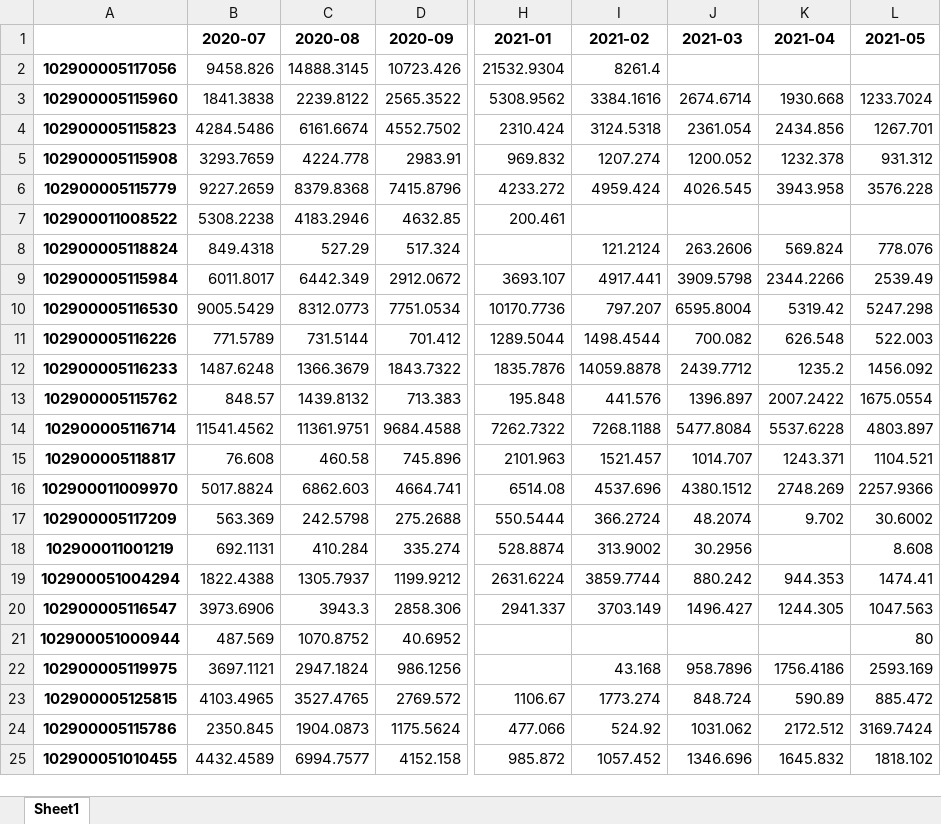
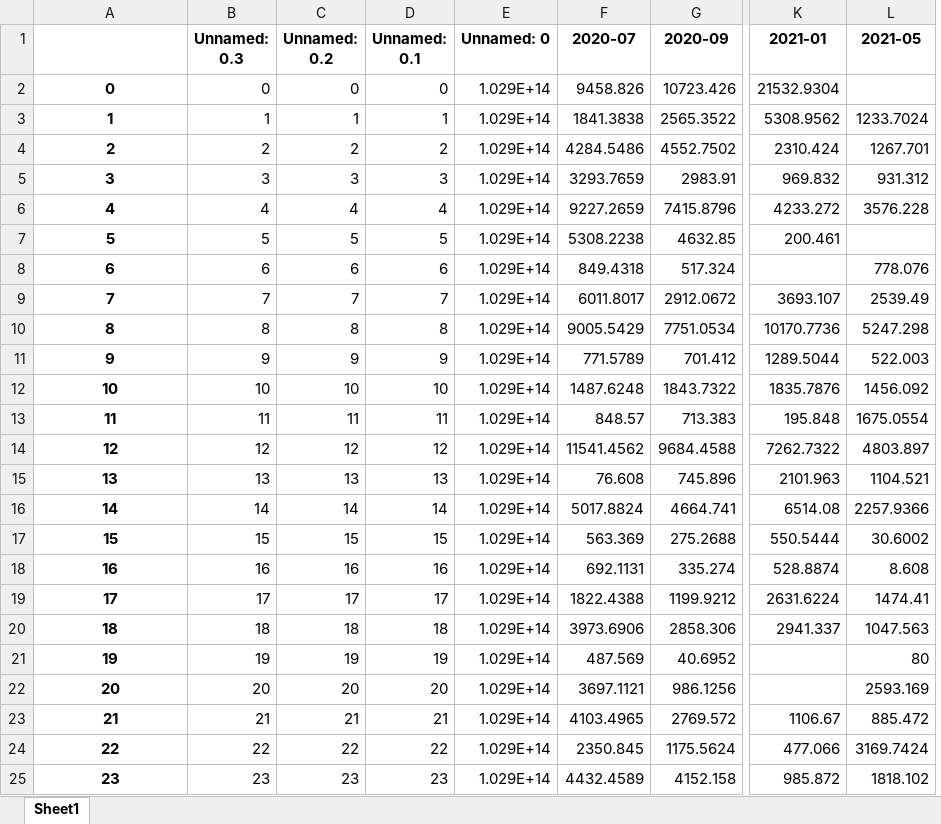
Before and after one commit to robocup2023-python/homeword-jingzhiyang, an Excel workbook: 第12天作业/testdata.xlsx, sheet Sheet1, drawn as a sheet; only a part is shown, gaps mark what is left out; values as stored, in another font and other column widths than the file's, no borders; removed rows and columns are numbered as before the commit, all else as after; the diff covers the shown part only; the diff names each change by its address in the sheet, - before the commit and + after, or states it on an @@ line.

```diff
--- a/第12天作业/testdata.xlsx (sheet Sheet1)
+++ b/第12天作业/testdata.xlsx (sheet Sheet1)
+column B (Unnamed: 0.3), rows 2-25: 0 | 1 | 2 | 3 | 4 | 5 | 6 | 7 | 8 | 9 | 10 | 11 | 12 | 13 | 14 | 15 | 16 | 17 | 18 | 19 | 20 | 21 | 22 | 23
+column C (Unnamed: 0.2), rows 2-25: 0 | 1 | 2 | 3 | 4 | 5 | 6 | 7 | 8 | 9 | 10 | 11 | 12 | 13 | 14 | 15 | 16 | 17 | 18 | 19 | 20 | 21 | 22 | 23
+column D (Unnamed: 0.1), rows 2-25: 0 | 1 | 2 | 3 | 4 | 5 | 6 | 7 | 8 | 9 | 10 | 11 | 12 | 13 | 14 | 15 | 16 | 17 | 18 | 19 | 20 | 21 | 22 | 23
+column E (Unnamed: 0), rows 2-25: all 1.029E+14
-column C (2020-08), rows 2-25: 14888.3145 | 2239.8122 | 6161.6674 | 4224.778 | 8379.8368 | 4183.2946 | 527.29 | 6442.349 | 8312.0773 | 731.5144 | 1366.3679 | 1439.8132 | 11361.9751 | 460.58 | 6862.603 | 242.5798 | 410.284 | 1305.7937 | 3943.3 | 1070.8752 | 2947.1824 | 3527.4765 | 1904.0873 | 6994.7577
-column I (2021-02), rows 2-25: 8261.4 | 3384.1616 | 3124.5318 | 1207.274 | 4959.424 |  | 121.2124 | 4917.441 | 797.207 | 1498.4544 | 14059.8878 | 441.576 | 7268.1188 | 1521.457 | 4537.696 | 366.2724 | 313.9002 | 3859.7744 | 3703.149 |  | 43.168 | 1773.274 | 524.92 | 1057.452
-column J (2021-03), rows 3-25: 2674.6714 | 2361.054 | 1200.052 | 4026.545 |  | 263.2606 | 3909.5798 | 6595.8004 | 700.082 | 2439.7712 | 1396.897 | 5477.8084 | 1014.707 | 4380.1512 | 48.2074 | 30.2956 | 880.242 | 1496.427 |  | 958.7896 | 848.724 | 1031.062 | 1346.696
-column K (2021-04), rows 3-25: 1930.668 | 2434.856 | 1232.378 | 3943.958 |  | 569.824 | 2344.2266 | 5319.42 | 626.548 | 1235.2 | 2007.2422 | 5537.6228 | 1243.371 | 2748.269 | 9.702 |  | 944.353 | 1244.305 |  | 1756.4186 | 590.89 | 2172.512 | 1645.832
-A2: 102900005117056
+A2: 0
-A3: 102900005115960
+A3: 1
-A4: 102900005115823
+A4: 2
-A5: 102900005115908
+A5: 3
-A6: 102900005115779
+A6: 4
-A7: 102900011008522
+A7: 5
-A8: 102900005118824
+A8: 6
-A9: 102900005115984
+A9: 7
-A10: 102900005116530
+A10: 8
-A11: 102900005116226
+A11: 9
-A12: 102900005116233
+A12: 10
-A13: 102900005115762
+A13: 11
-A14: 102900005116714
+A14: 12
-A15: 102900005118817
+A15: 13
-A16: 102900011009970
+A16: 14
-A17: 102900005117209
+A17: 15
-A18: 102900011001219
+A18: 16
-A19: 102900051004294
+A19: 17
-A20: 102900005116547
+A20: 18
-A21: 102900051000944
+A21: 19
-A22: 102900005119975
+A22: 20
-A23: 102900005125815
+A23: 21
-A24: 102900005115786
+A24: 22
-A25: 102900051010455
+A25: 23
```
Also changed, not shown: 222 edited cells elsewhere in this sheet, 3 other files.
